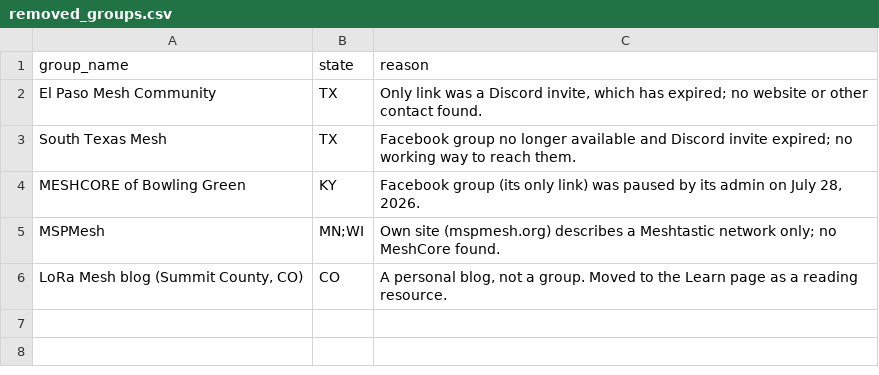
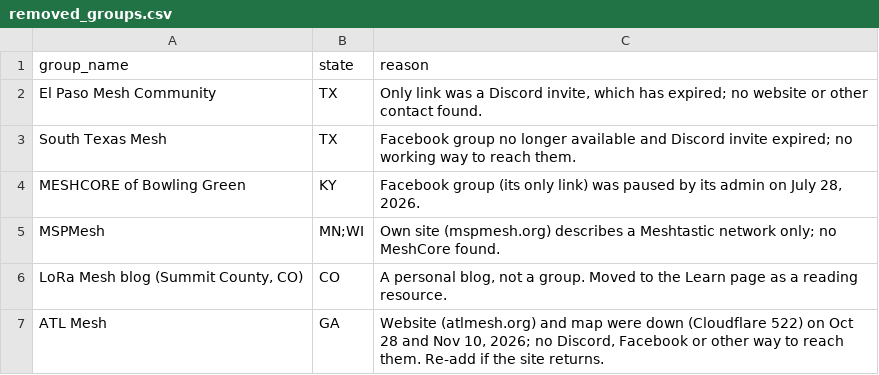
Before and after one commit to Hashitlong/findmymesh, a CSV file: removed_groups.csv, drawn as a sheet; the diff names each change by its address in the sheet, - before the commit and + after, or states it on an @@ line.

```diff
--- a/removed_groups.csv
+++ b/removed_groups.csv
+row 7: ATL Mesh | GA | Website (atlmesh.org) and map were down (Cloudflare 522) on Oct 28 and Nov 10, 2026; no Discord, Facebook or other way to reach them. Re-add if the site returns.
```
Also changed, not shown: 3 other files.
